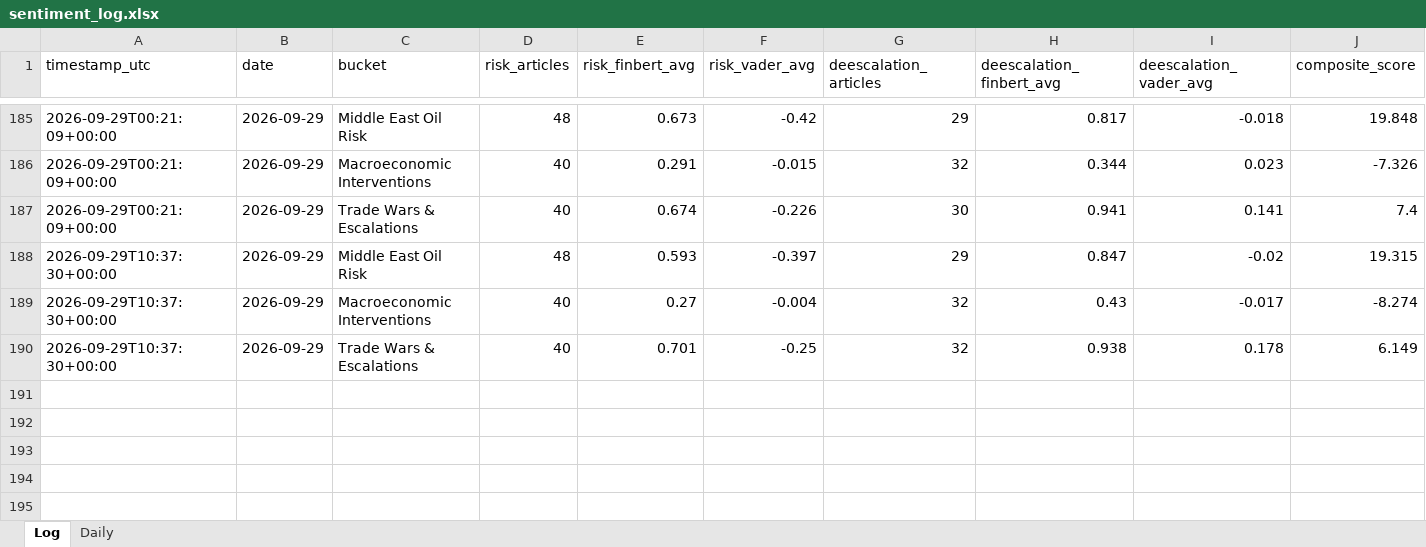
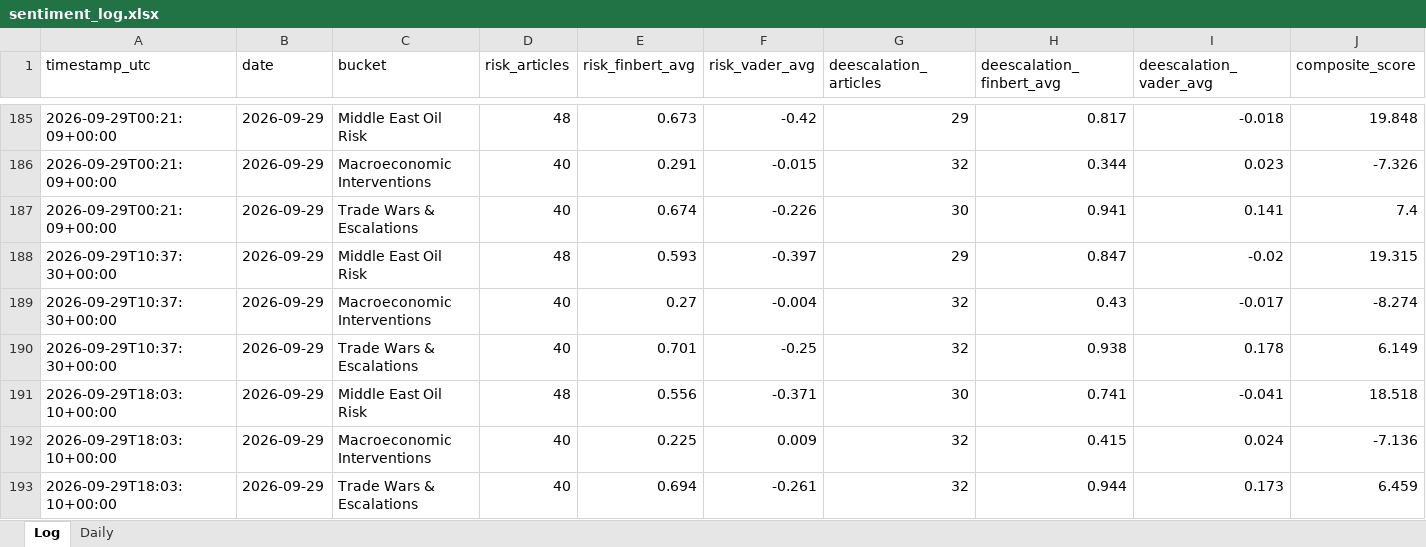
Before and after one commit to Jamesssurfer/CriticalNews_Sentiment, an Excel workbook: data/sentiment_log.xlsx, sheet Log, drawn as a sheet; only a part is shown, gaps mark what is left out; values as stored, in another font and other column widths than the file's, no borders; rows hold the shown columns only; the diff names each change by its address in the sheet, - before the commit and + after, or states it on an @@ line.

```diff
--- a/data/sentiment_log.xlsx (sheet Log)
+++ b/data/sentiment_log.xlsx (sheet Log)
+row 191: 2026-09-29T18:03:10+00:00 | 2026-09-29 | Middle East Oil Risk | 48 | 0.556 | -0.371 | 30 | 0.741 | -0.041 | 18.518
+row 192: 2026-09-29T18:03:10+00:00 | 2026-09-29 | Macroeconomic Interventions | 40 | 0.225 | 0.009 | 32 | 0.415 | 0.024 | -7.136
+row 193: 2026-09-29T18:03:10+00:00 | 2026-09-29 | Trade Wars & Escalations | 40 | 0.694 | -0.261 | 32 | 0.944 | 0.173 | 6.459
```
Also changed, not shown: 1 other file.
